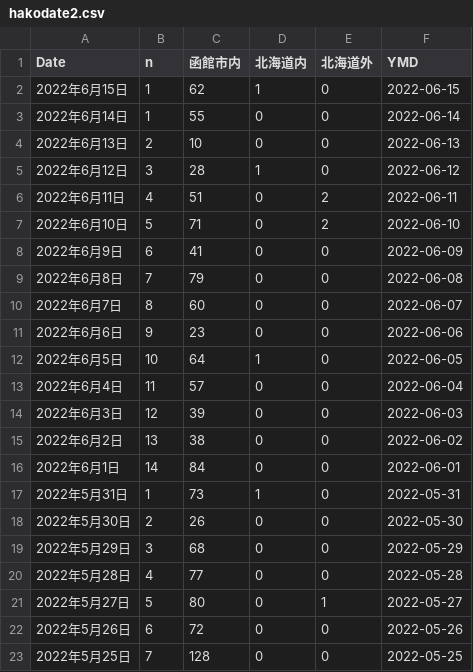
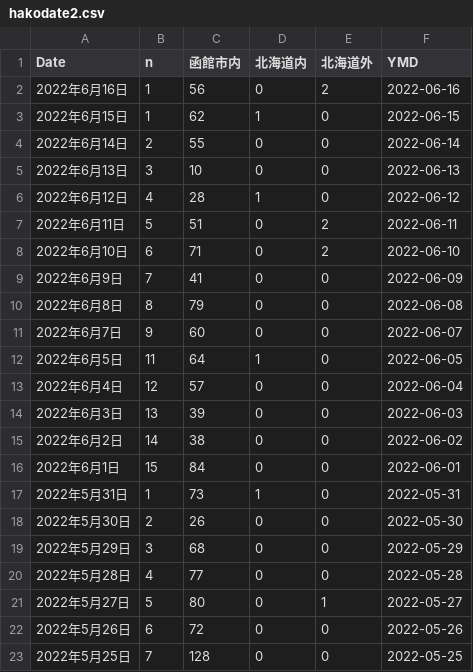
Before and after one commit to tanamym/hakodate_coviddata, a CSV file: hakodate2.csv, drawn as a sheet; only a part is shown.

Commit message:
データ更新

```diff
--- a/hakodate2.csv
+++ b/hakodate2.csv
@@ -1,17 +1,17 @@
 "Date","n","函館市内","北海道内","北海道外","YMD"
+"2022年6月16日",1,"56","0","2",2022-06-16
 "2022年6月15日",1,"62","1","0",2022-06-15
-"2022年6月14日",1,"55","0","0",2022-06-14
-"2022年6月13日",2,"10","0","0",2022-06-13
-"2022年6月12日",3,"28","1","0",2022-06-12
-"2022年6月11日",4,"51","0","2",2022-06-11
-"2022年6月10日",5,"71","0","2",2022-06-10
-"2022年6月9日",6,"41","0","0",2022-06-09
-"2022年6月8日",7,"79","0","0",2022-06-08
-"2022年6月7日",8,"60","0","0",2022-06-07
-"2022年6月6日",9,"23","0","0",2022-06-06
-"2022年6月5日",10,"64","1","0",2022-06-05
-"2022年6月4日",11,"57","0","0",2022-06-04
-"2022年6月3日",12,"39","0","0",2022-06-03
-"2022年6月2日",13,"38","0","0",2022-06-02
-"2022年6月1日",14,"84","0","0",2022-06-01
+"2022年6月14日",2,"55","0","0",2022-06-14
+"2022年6月13日",3,"10","0","0",2022-06-13
+"2022年6月12日",4,"28","1","0",2022-06-12
+"2022年6月11日",5,"51","0","2",2022-06-11
+"2022年6月10日",6,"71","0","2",2022-06-10
+"2022年6月9日",7,"41","0","0",2022-06-09
+"2022年6月8日",8,"79","0","0",2022-06-08
+"2022年6月7日",9,"60","0","0",2022-06-07
+"2022年6月5日",11,"64","1","0",2022-06-05
+"2022年6月4日",12,"57","0","0",2022-06-04
+"2022年6月3日",13,"39","0","0",2022-06-03
+"2022年6月2日",14,"38","0","0",2022-06-02
+"2022年6月1日",15,"84","0","0",2022-06-01
 "2022年5月31日",1,"73","1","0",2022-05-31
```
